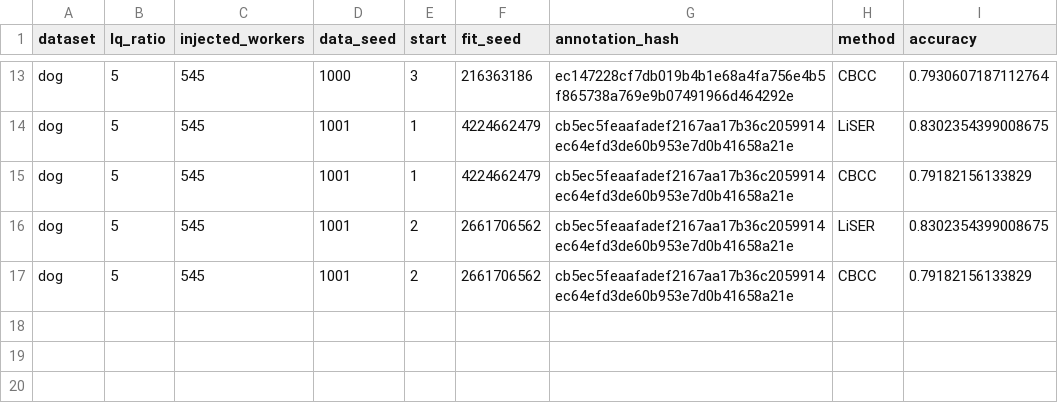
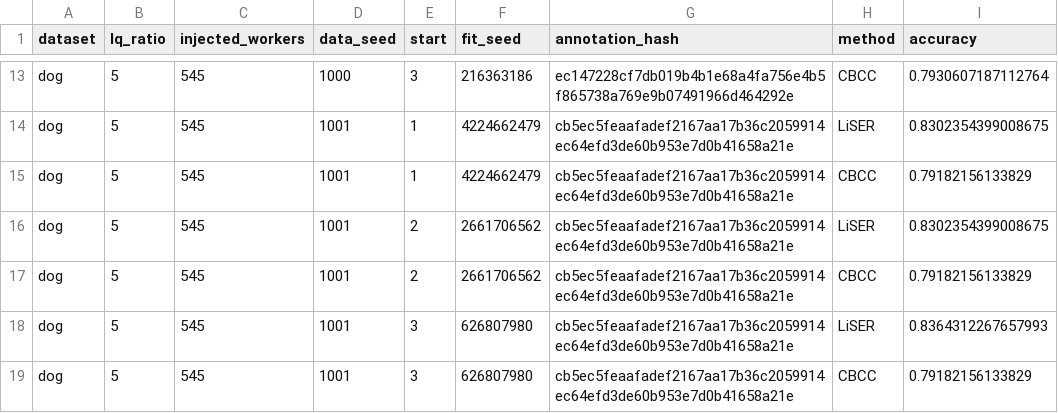
Before and after one commit to xwenwang99-gif/Crowdsourcing, a CSV file: results/real_variability/dog/r5_both_a400b312eb28/accuracy_by_fit.csv, drawn as a sheet; only a part is shown, gaps mark what is left out.

Commit message:
changes

```diff
--- a/results/real_variability/dog/r5_both_a400b312eb28/accuracy_by_fit.csv
+++ b/results/real_variability/dog/r5_both_a400b312eb28/accuracy_by_fit.csv
@@ -17 +17,3 @@ dog,5,545,1001,2,2661706562,cb5ec5feaafadef2167aa17b36c2059914ec64efd3de60b953e7
 dog,5,545,1001,2,2661706562,cb5ec5feaafadef2167aa17b36c2059914ec64efd3de60b953e7d0b41658a21e,CBCC,0.79182156133829
+dog,5,545,1001,3,626807980,cb5ec5feaafadef2167aa17b36c2059914ec64efd3de60b953e7d0b41658a21e,LiSER,0.8364312267657993
+dog,5,545,1001,3,626807980,cb5ec5feaafadef2167aa17b36c2059914ec64efd3de60b953e7d0b41658a21e,CBCC,0.79182156133829
```
